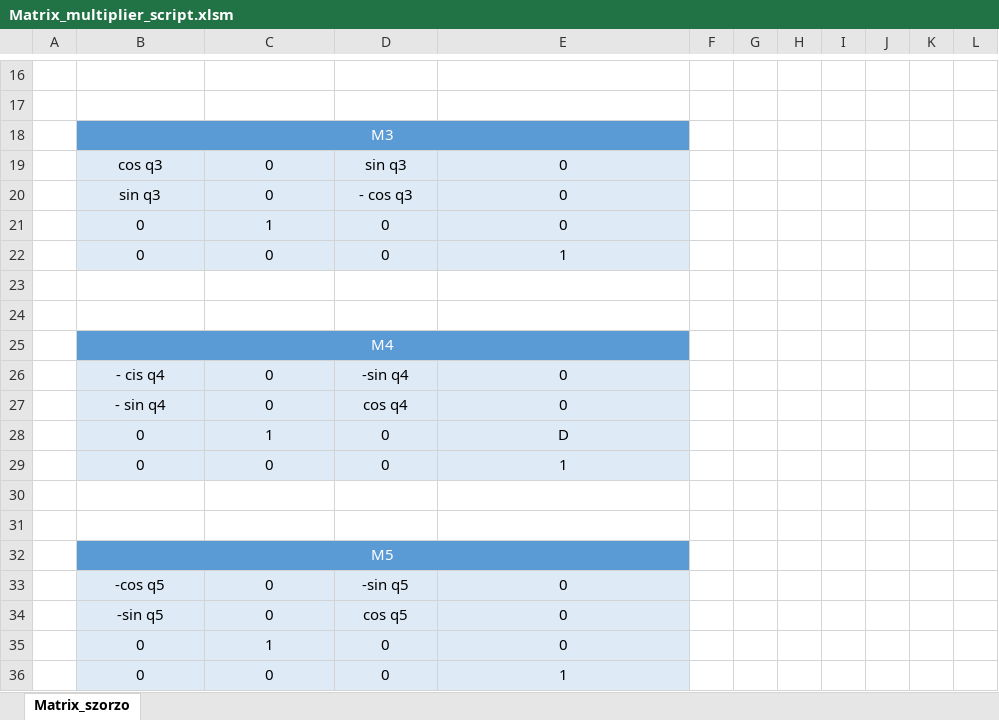
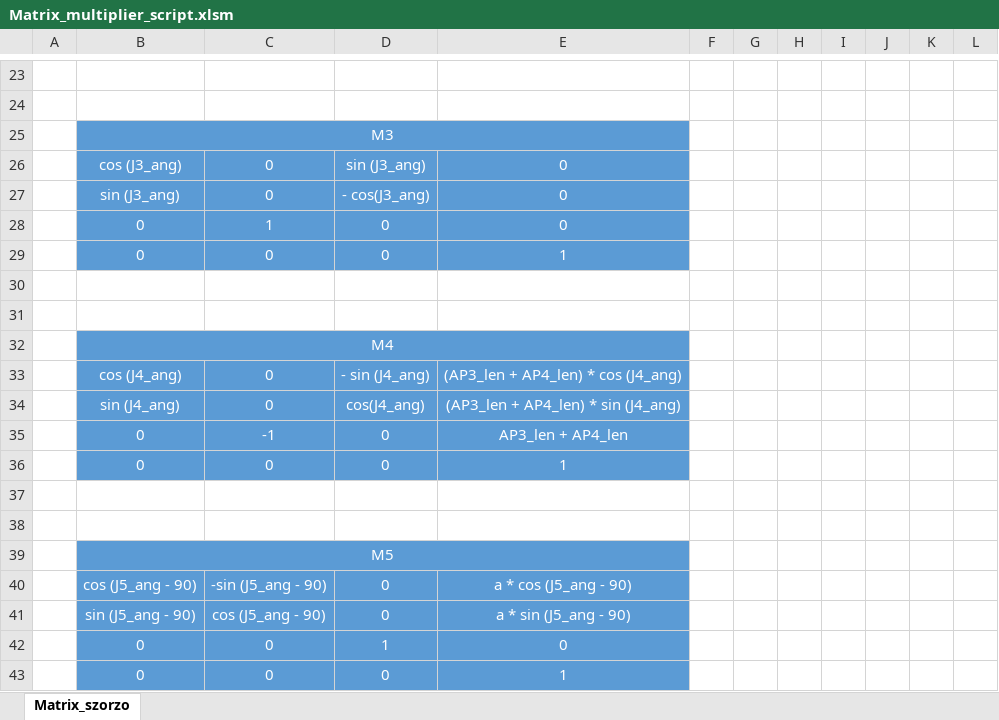
Before and after one commit to tafulop/MatrixMultiplierScript, an Excel workbook: Matrix_multiplier_script.xlsm, sheet Matrix_szorzo, drawn as a sheet; only a part is shown, gaps mark what is left out; values as stored, in another font and other column widths than the file's, no borders; removed rows and columns are numbered as before the commit, all else as after; the diff covers the shown part only; the diff names each change by its address in the sheet, - before the commit and + after, or states it on an @@ line.

```diff
--- a/Matrix_multiplier_script.xlsm (sheet Matrix_szorzo)
+++ b/Matrix_multiplier_script.xlsm (sheet Matrix_szorzo)
-B26: cos q3
+B26: cos (J3_ang)
@@ B26:E29 fill: #DEEBF7 → #5B9BD5, text colour: black → #FFFFFF @@
-D26: sin q3
+D26: sin (J3_ang)
-B27: sin q3
+B27: sin (J3_ang)
-D27: - cos q3
+D27: - cos(J3_ang)
-row 26:  | - cis q4 | 0 | -sin q4 | 0
-row 27:  | - sin q4 | 0 | cos q4 | 0
-row 28:  | 0 | 1 | 0 | D
+row 33:  | cos (J4_ang) | 0 | - sin (J4_ang) | (AP3_len + AP4_len) * cos (J4_ang)
+row 34:  | sin (J4_ang) | 0 | cos(J4_ang) | (AP3_len + AP4_len) * sin (J4_ang)
+row 35:  | 0 | -1 | 0 | AP3_len + AP4_len
@@ B36:E36 fill: #DEEBF7 → #5B9BD5, text colour: black → #FFFFFF @@
-row 33:  | -cos q5 | 0 | -sin q5 | 0
-row 34:  | -sin q5 | 0 | cos q5 | 0
-row 35:  | 0 | 1 | 0 | 0
+row 40:  | cos (J5_ang - 90) | -sin (J5_ang - 90) | 0 | a * cos (J5_ang - 90)
+row 41:  | sin (J5_ang - 90) | cos (J5_ang - 90) | 0 | a * sin (J5_ang - 90)
+row 42:  | 0 | 0 | 1 | 0
@@ B43:E43 fill: #DEEBF7 → #5B9BD5, text colour: black → #FFFFFF @@
```
Also changed, not shown: 11 added rows, 4 removed rows, 10 edited cells and cell formats elsewhere in this sheet, 1 other file.
